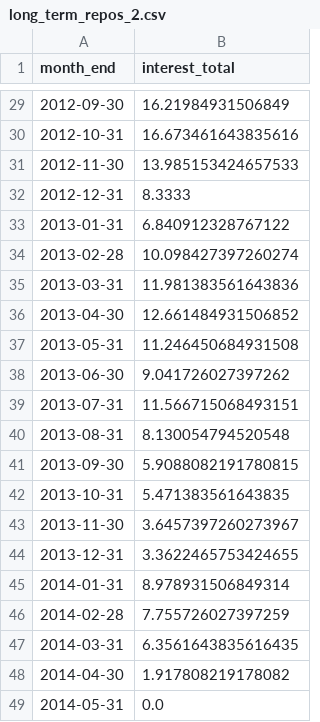
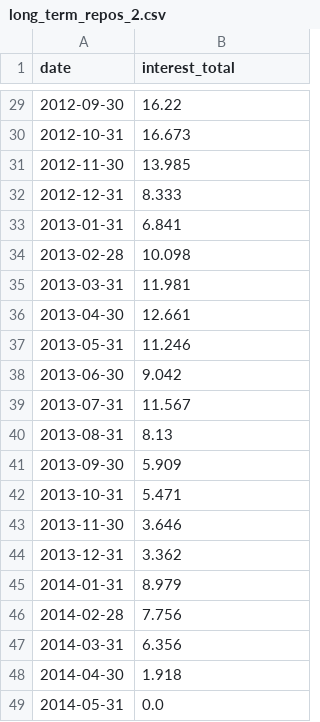
Before and after one commit to greggs-patriot/monetary-policy, a CSV file: output/long_term_repos_2.csv, drawn as a sheet; only a part is shown, gaps mark what is left out; the diff covers the shown part only.

```diff
--- a/output/long_term_repos_2.csv
+++ b/output/long_term_repos_2.csv
@@ -1 +1 @@
-month_end,interest_total
+date,interest_total
@@ -29,21 +29,21 @@ month_end,interest_total
-2012-09-30,16.21984931506849
-2012-10-31,16.673461643835616
-2012-11-30,13.985153424657533
-2012-12-31,8.3333
-2013-01-31,6.840912328767122
-2013-02-28,10.098427397260274
-2013-03-31,11.981383561643836
-2013-04-30,12.661484931506852
-2013-05-31,11.246450684931508
-2013-06-30,9.041726027397262
-2013-07-31,11.566715068493151
-2013-08-31,8.130054794520548
-2013-09-30,5.9088082191780815
-2013-10-31,5.471383561643835
-2013-11-30,3.6457397260273967
-2013-12-31,3.3622465753424655
-2014-01-31,8.978931506849314
-2014-02-28,7.755726027397259
-2014-03-31,6.3561643835616435
-2014-04-30,1.917808219178082
+2012-09-30,16.22
+2012-10-31,16.673
+2012-11-30,13.985
+2012-12-31,8.333
+2013-01-31,6.841
+2013-02-28,10.098
+2013-03-31,11.981
+2013-04-30,12.661
+2013-05-31,11.246
+2013-06-30,9.042
+2013-07-31,11.567
+2013-08-31,8.13
+2013-09-30,5.909
+2013-10-31,5.471
+2013-11-30,3.646
+2013-12-31,3.362
+2014-01-31,8.979
+2014-02-28,7.756
+2014-03-31,6.356
+2014-04-30,1.918
 2014-05-31,0.0
```
Also changed, not shown: 27 edited cells elsewhere in this file, 1 other file.
